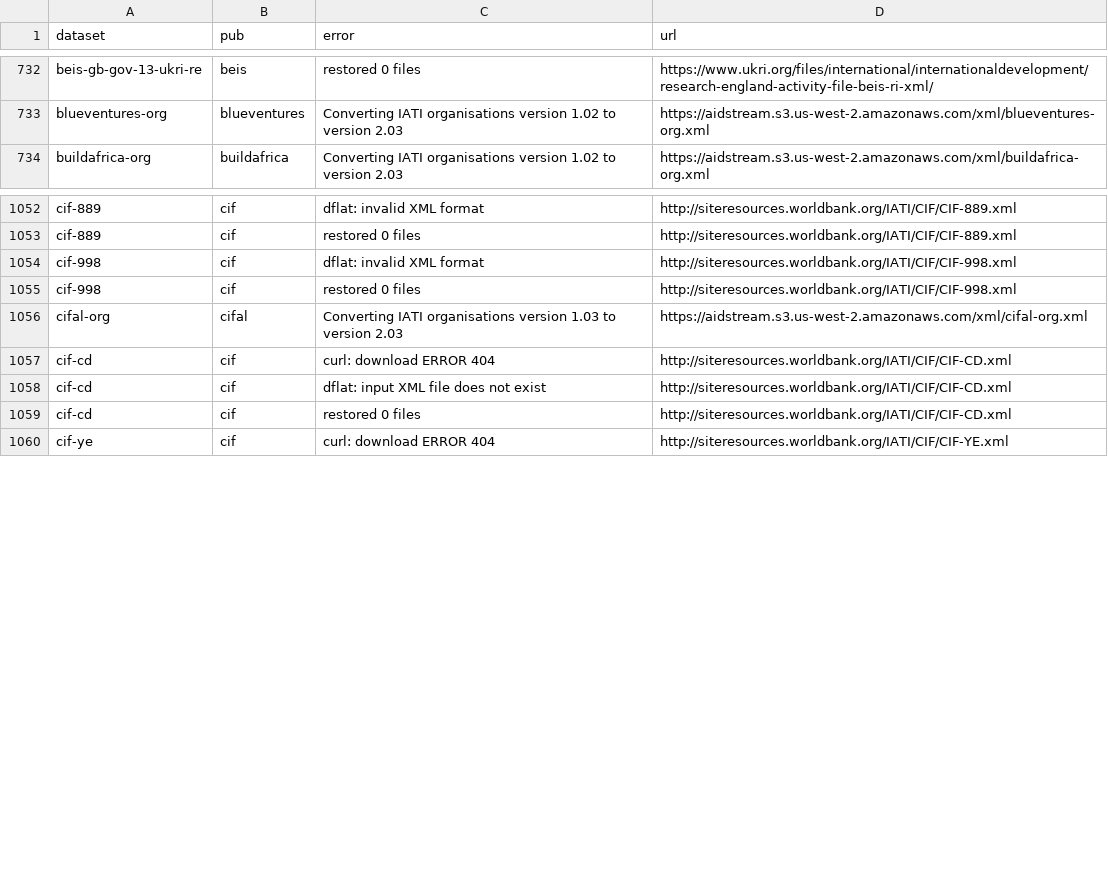
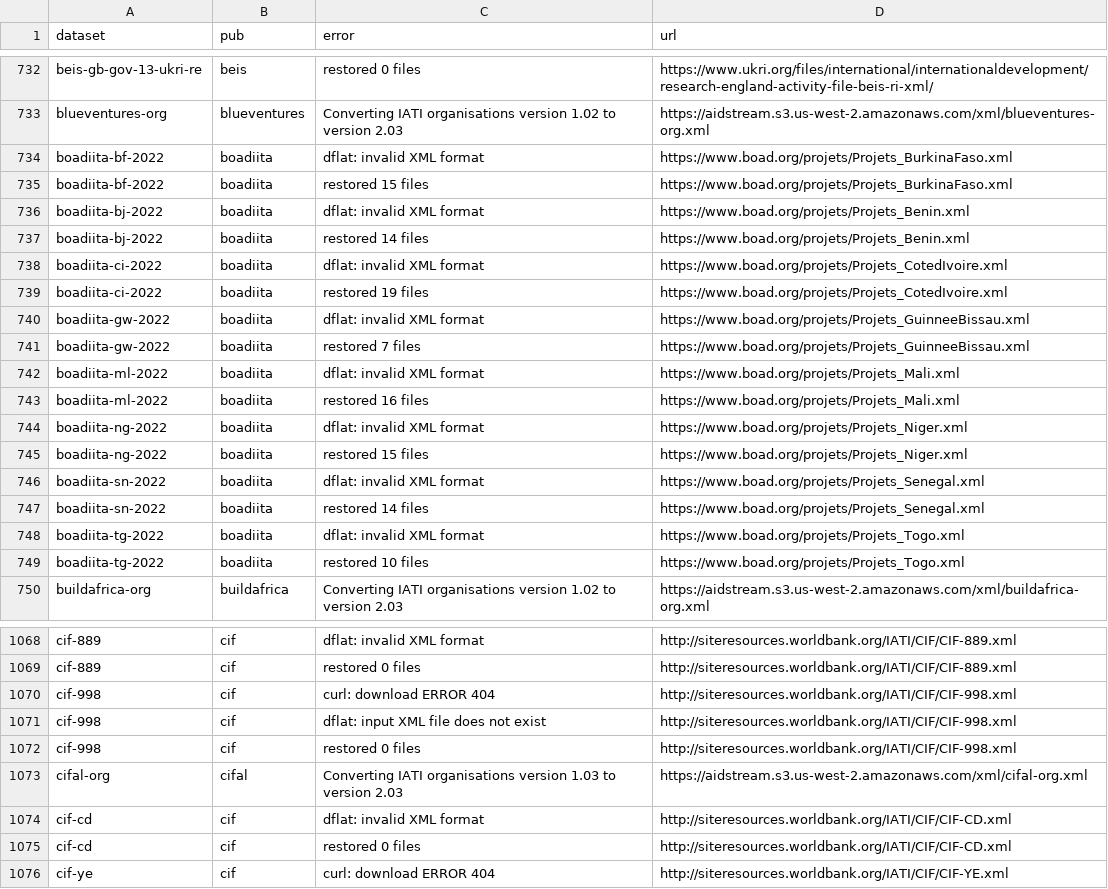
Before and after one commit to notshi/cleanerr, a CSV file: errors.csv, drawn as a sheet; only a part is shown, gaps mark what is left out; the diff covers the shown part only.

```diff
--- a/errors.csv
+++ b/errors.csv
@@ -733,2 +733,18 @@ beis-gb-gov-13-ukri-re,beis,restored 0 files,"https://www.ukri.org/files/interna
 blueventures-org,blueventures,Converting IATI organisations version 1.02 to version 2.03,"https://aidstream.s3.us-west-2.amazonaws.com/xml/blueventures-org.xml"
+boadiita-bf-2022,boadiita,dflat: invalid XML format,"https://www.boad.org/projets/Projets_BurkinaFaso.xml"
+boadiita-bf-2022,boadiita,restored 15 files,"https://www.boad.org/projets/Projets_BurkinaFaso.xml"
+boadiita-bj-2022,boadiita,dflat: invalid XML format,"https://www.boad.org/projets/Projets_Benin.xml"
+boadiita-bj-2022,boadiita,restored 14 files,"https://www.boad.org/projets/Projets_Benin.xml"
+boadiita-ci-2022,boadiita,dflat: invalid XML format,"https://www.boad.org/projets/Projets_CotedIvoire.xml"
+boadiita-ci-2022,boadiita,restored 19 files,"https://www.boad.org/projets/Projets_CotedIvoire.xml"
+boadiita-gw-2022,boadiita,dflat: invalid XML format,"https://www.boad.org/projets/Projets_GuinneeBissau.xml"
+boadiita-gw-2022,boadiita,restored 7 files,"https://www.boad.org/projets/Projets_GuinneeBissau.xml"
+boadiita-ml-2022,boadiita,dflat: invalid XML format,"https://www.boad.org/projets/Projets_Mali.xml"
+boadiita-ml-2022,boadiita,restored 16 files,"https://www.boad.org/projets/Projets_Mali.xml"
+boadiita-ng-2022,boadiita,dflat: invalid XML format,"https://www.boad.org/projets/Projets_Niger.xml"
+boadiita-ng-2022,boadiita,restored 15 files,"https://www.boad.org/projets/Projets_Niger.xml"
+boadiita-sn-2022,boadiita,dflat: invalid XML format,"https://www.boad.org/projets/Projets_Senegal.xml"
+boadiita-sn-2022,boadiita,restored 14 files,"https://www.boad.org/projets/Projets_Senegal.xml"
+boadiita-tg-2022,boadiita,dflat: invalid XML format,"https://www.boad.org/projets/Projets_Togo.xml"
+boadiita-tg-2022,boadiita,restored 10 files,"https://www.boad.org/projets/Projets_Togo.xml"
 buildafrica-org,buildafrica,Converting IATI organisations version 1.02 to version 2.03,"https://aidstream.s3.us-west-2.amazonaws.com/xml/buildafrica-org.xml"
@@ -1053,7 +1069,7 @@ cif-889,cif,dflat: invalid XML format,"http://siteresources.worldbank.org/IATI/C
 cif-889,cif,restored 0 files,"http://siteresources.worldbank.org/IATI/CIF/CIF-889.xml"
-cif-998,cif,dflat: invalid XML format,"http://siteresources.worldbank.org/IATI/CIF/CIF-998.xml"
+cif-998,cif,curl: download ERROR 404,"http://siteresources.worldbank.org/IATI/CIF/CIF-998.xml"
+cif-998,cif,dflat: input XML file does not exist,"http://siteresources.worldbank.org/IATI/CIF/CIF-998.xml"
 cif-998,cif,restored 0 files,"http://siteresources.worldbank.org/IATI/CIF/CIF-998.xml"
 cifal-org,cifal,Converting IATI organisations version 1.03 to version 2.03,"https://aidstream.s3.us-west-2.amazonaws.com/xml/cifal-org.xml"
-cif-cd,cif,curl: download ERROR 404,"http://siteresources.worldbank.org/IATI/CIF/CIF-CD.xml"
-cif-cd,cif,dflat: input XML file does not exist,"http://siteresources.worldbank.org/IATI/CIF/CIF-CD.xml"
+cif-cd,cif,dflat: invalid XML format,"http://siteresources.worldbank.org/IATI/CIF/CIF-CD.xml"
 cif-cd,cif,restored 0 files,"http://siteresources.worldbank.org/IATI/CIF/CIF-CD.xml"
```
Also changed, not shown: 1 added row and 1 edited cell elsewhere in this file, 4 other files.
